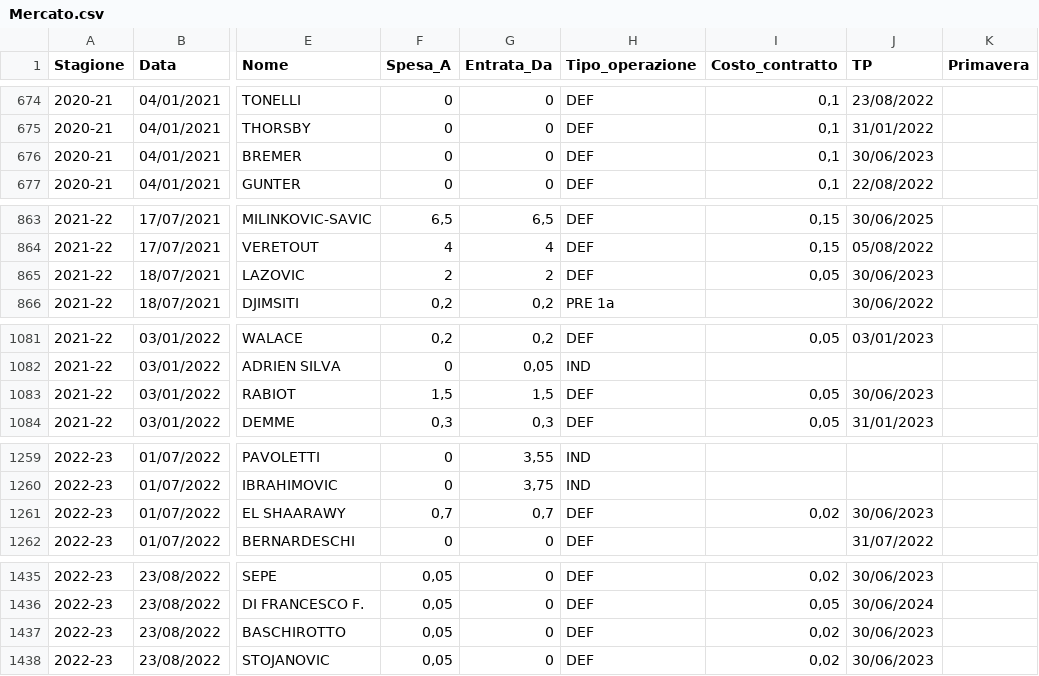
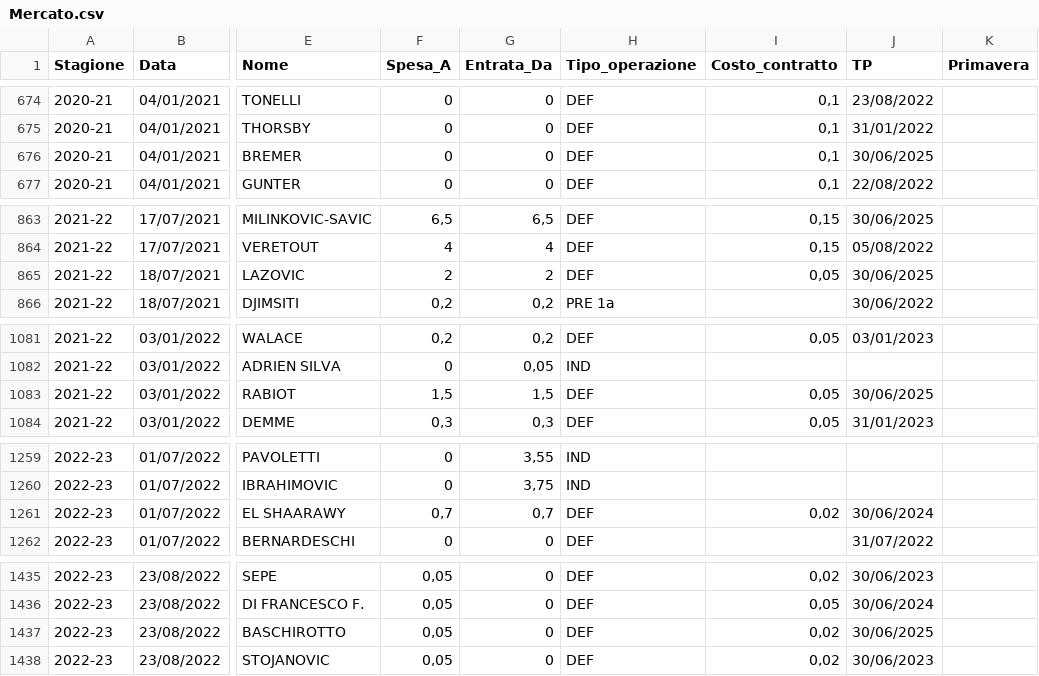
Before and after one commit to tommyblasco/MantraCevapci, a CSV file: Dati/Mercato.csv, drawn as a sheet; only a part is shown, gaps mark what is left out; the diff covers the shown part only; the diff names each change by its address in the sheet, - before the commit and + after, or states it on an @@ line.

```diff
--- a/Dati/Mercato.csv
+++ b/Dati/Mercato.csv
-J676 (TP): 30/06/2023
+J676 (TP): 30/06/2025
-J865 (TP): 30/06/2023
+J865 (TP): 30/06/2025
-J1083 (TP): 30/06/2023
+J1083 (TP): 30/06/2025
-J1261 (TP): 30/06/2023
+J1261 (TP): 30/06/2024
-J1437 (TP): 30/06/2023
+J1437 (TP): 30/06/2025
```
Also changed, not shown: 5 added rows and 12 edited cells elsewhere in this file.
